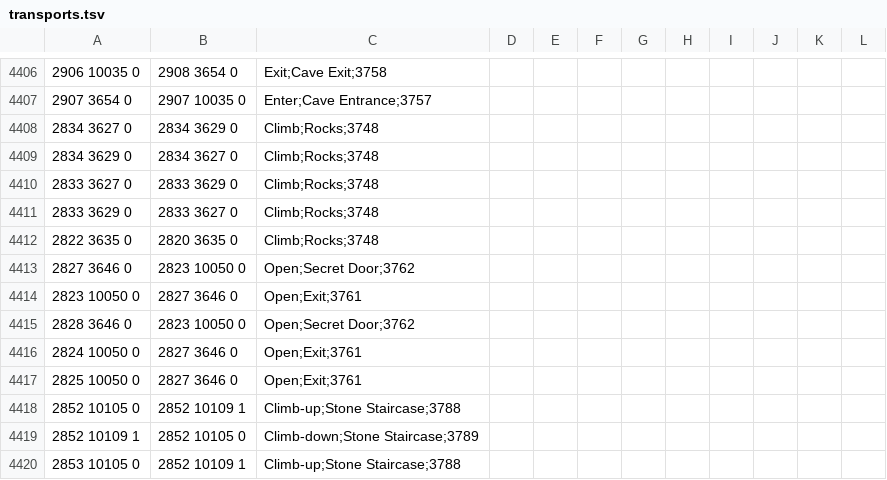
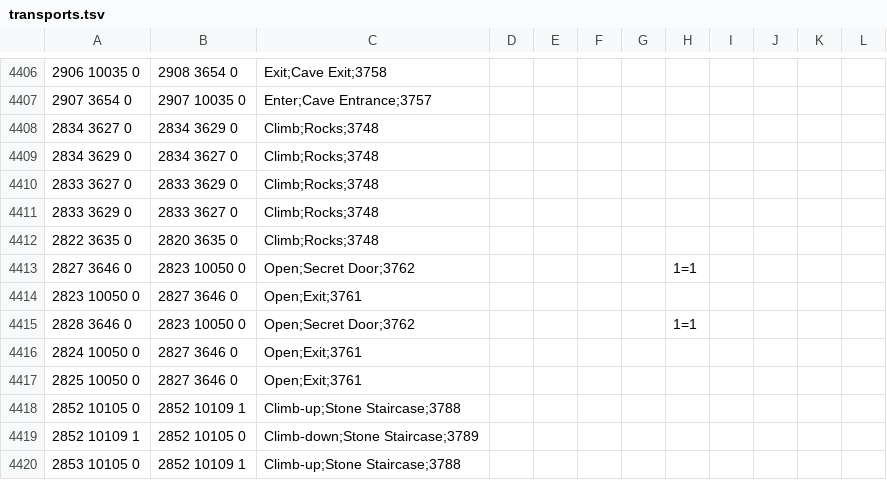
Before and after one commit to chsami/Microbot, a TSV file: runelite-client/src/main/resources/net/runelite/client/plugins/microbot/shortestpath/transports.tsv, drawn as a sheet; only a part is shown, gaps mark what is left out.

```diff
--- a/runelite-client/src/main/resources/net/runelite/client/plugins/microbot/shortestpath/transports.tsv
+++ b/runelite-client/src/main/resources/net/runelite/client/plugins/microbot/shortestpath/transports.tsv
@@ -4412,5 +4412,5 @@
 2822 3635 0	2820 3635 0	Climb;Rocks;3748
-2827 3646 0	2823 10050 0	Open;Secret Door;3762									
+2827 3646 0	2823 10050 0	Open;Secret Door;3762					1=1
 2823 10050 0	2827 3646 0	Open;Exit;3761									
-2828 3646 0	2823 10050 0	Open;Secret Door;3762									
+2828 3646 0	2823 10050 0	Open;Secret Door;3762					1=1
 2824 10050 0	2827 3646 0	Open;Exit;3761									
```
Also changed, not shown: 1 other file.
